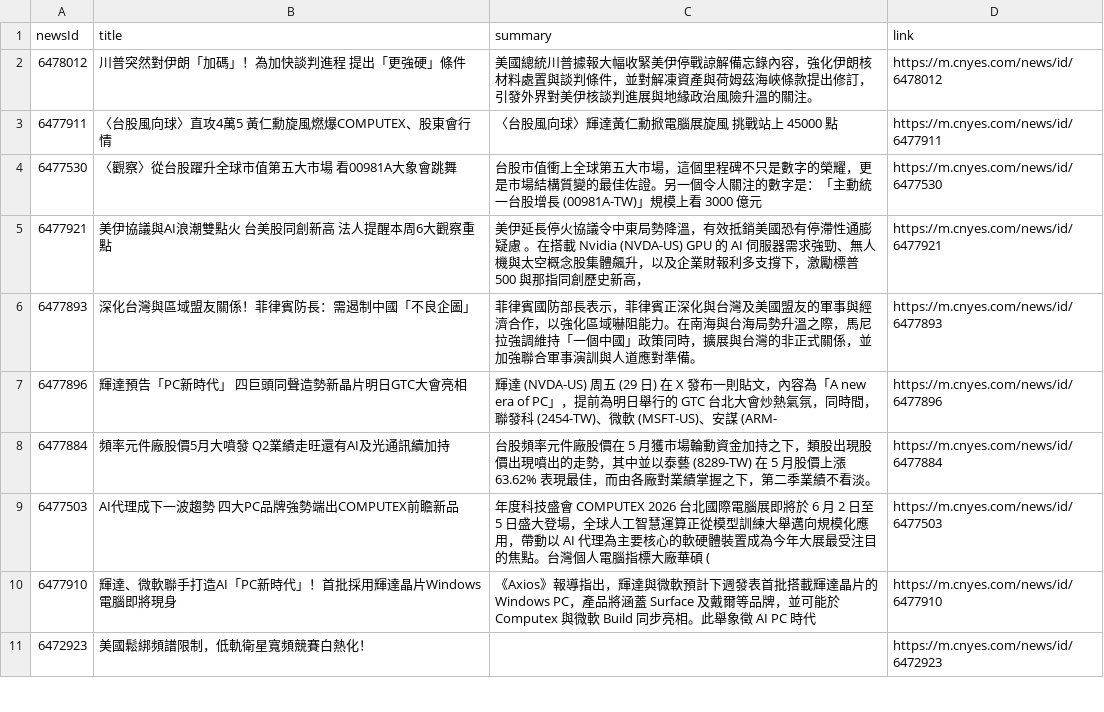
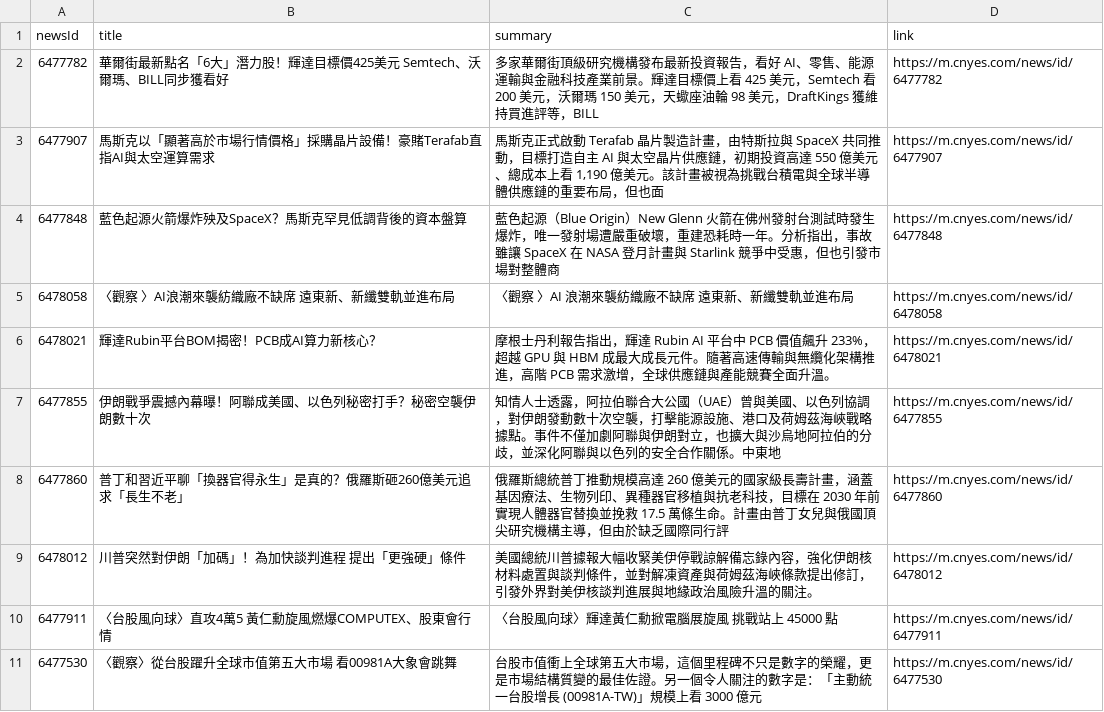
Before and after one commit to MaxDong168/test_github_actions, a CSV file: news.csv, drawn as a sheet; only a part is shown; the shorter side is filled out with more unchanged rows.

```diff
--- a/news.csv
+++ b/news.csv
@@ -1,2 +1,9 @@
 newsId,title,summary,link
+6477782,華爾街最新點名「6大」潛力股！輝達目標價425美元  Semtech、沃爾瑪、BILL同步獲看好,多家華爾街頂級研究機構發布最新投資報告，看好 AI、零售、能源運輸與金融科技產業前景。輝達目標價上看 425 美元，Semtech 看 200 美元，沃爾瑪 150 美元，天蠍座油輪 98 美元，DraftKings 獲維持買進評等，BILL,https://m.cnyes.com/news/id/6477782
+6477907,馬斯克以「顯著高於市場行情價格」採購晶片設備！豪賭Terafab直指AI與太空運算需求,"馬斯克正式啟動 Terafab 晶片製造計畫，由特斯拉與 SpaceX 共同推動，目標打造自主 AI 與太空晶片供應鏈，初期投資高達 550 億美元、總成本上看 1,190 億美元。該計畫被視為挑戰台積電與全球半導體供應鏈的重要布局，但也面",https://m.cnyes.com/news/id/6477907
+6477848,藍色起源火箭爆炸殃及SpaceX？馬斯克罕見低調背後的資本盤算,藍色起源（Blue Origin）New Glenn 火箭在佛州發射台測試時發生爆炸，唯一發射場遭嚴重破壞，重建恐耗時一年。分析指出，事故雖讓 SpaceX 在 NASA 登月計畫與 Starlink 競爭中受惠，但也引發市場對整體商,https://m.cnyes.com/news/id/6477848
+6478058,〈觀察 〉AI浪潮來襲紡織廠不缺席 遠東新、新纖雙軌並進布局,〈觀察 〉AI 浪潮來襲紡織廠不缺席 遠東新、新纖雙軌並進布局,https://m.cnyes.com/news/id/6478058
+6478021,輝達Rubin平台BOM揭密！PCB成AI算力新核心？,摩根士丹利報告指出，輝達 Rubin AI 平台中 PCB 價值飆升 233%，超越 GPU 與 HBM 成最大成長元件。隨著高速傳輸與無纜化架構推進，高階 PCB 需求激增，全球供應鏈與產能競賽全面升溫。,https://m.cnyes.com/news/id/6478021
+6477855,伊朗戰爭震撼內幕曝！阿聯成美國、以色列秘密打手？秘密空襲伊朗數十次,知情人士透露，阿拉伯聯合大公國（UAE）曾與美國、以色列協調，對伊朗發動數十次空襲，打擊能源設施、港口及荷姆茲海峽戰略據點。事件不僅加劇阿聯與伊朗對立，也擴大與沙烏地阿拉伯的分歧，並深化阿聯與以色列的安全合作關係。中東地,https://m.cnyes.com/news/id/6477855
+6477860,普丁和習近平聊「換器官得永生」是真的？俄羅斯砸260億美元追求「長生不老」,俄羅斯總統普丁推動規模高達 260 億美元的國家級長壽計畫，涵蓋基因療法、生物列印、異種器官移植與抗老科技，目標在 2030 年前實現人體器官替換並挽救 17.5 萬條生命。計畫由普丁女兒與俄國頂尖研究機構主導，但由於缺乏國際同行評,https://m.cnyes.com/news/id/6477860
 6478012,川普突然對伊朗「加碼」！為加快談判進程  提出「更強硬」條件,美國總統川普據報大幅收緊美伊停戰諒解備忘錄內容，強化伊朗核材料處置與談判條件，並對解凍資產與荷姆茲海峽條款提出修訂，引發外界對美伊核談判進展與地緣政治風險升溫的關注。,https://m.cnyes.com/news/id/6478012
```
